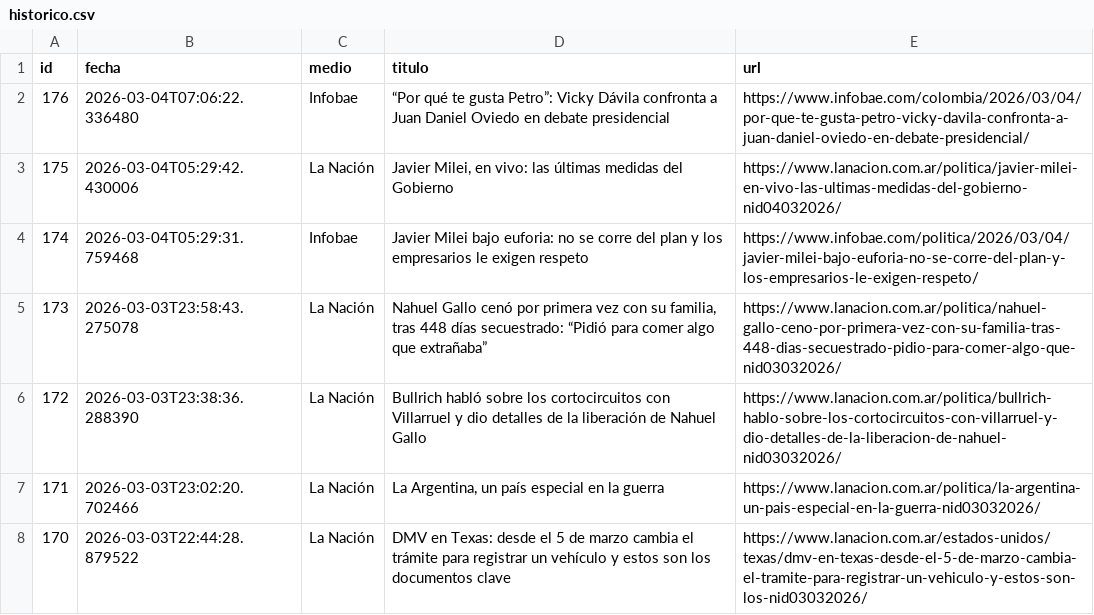
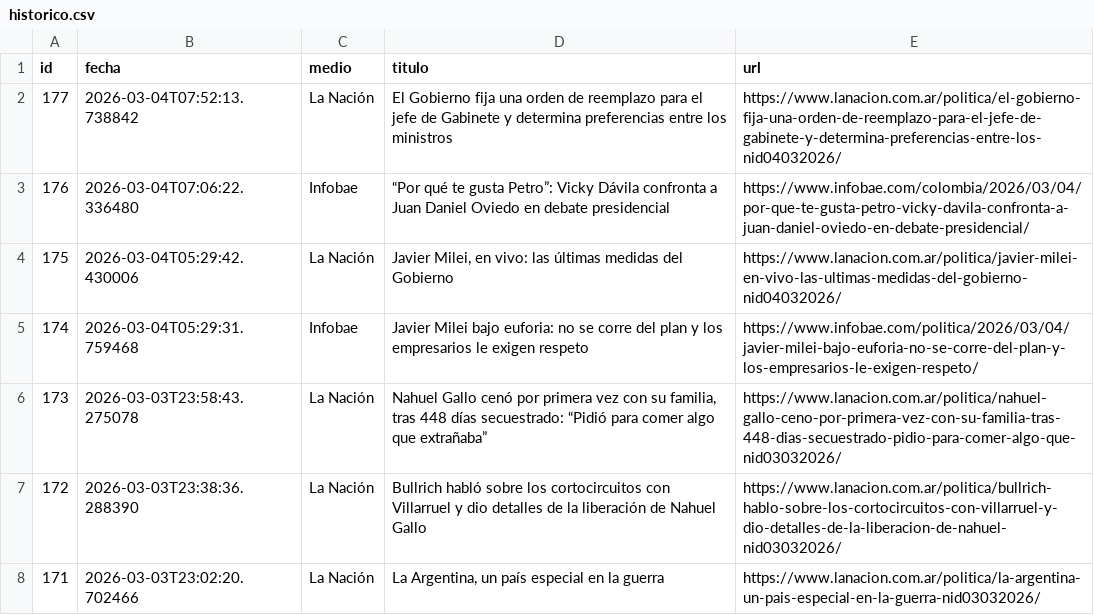
Before and after one commit to ElvisChatzky/BusProyect, a CSV file: data/historico.csv, drawn as a sheet; only a part is shown; the shorter side is filled out with more unchanged rows.

```diff
--- a/data/historico.csv
+++ b/data/historico.csv
@@ -1,2 +1,3 @@
 id,fecha,medio,titulo,url
+177,2026-03-04T07:52:13.738842,La Nación,El Gobierno fija una orden de reemplazo para el jefe de Gabinete y determina preferencias entre los ministros,https://www.lanacion.com.ar/politica/el-gobierno-fija-una-orden-de-reemplazo-para-el-jefe-de-gabinete-y-determina-preferencias-entre-los-nid04032026/
 176,2026-03-04T07:06:22.336480,Infobae,“Por qué te gusta Petro”: Vicky Dávila confronta a Juan Daniel Oviedo en debate presidencial,https://www.infobae.com/colombia/2026/03/04/por-que-te-gusta-petro-vicky-davila-confronta-a-juan-daniel-oviedo-en-debate-presidencial/
```
Also changed, not shown: data/hoy.csv, 1 other file.
